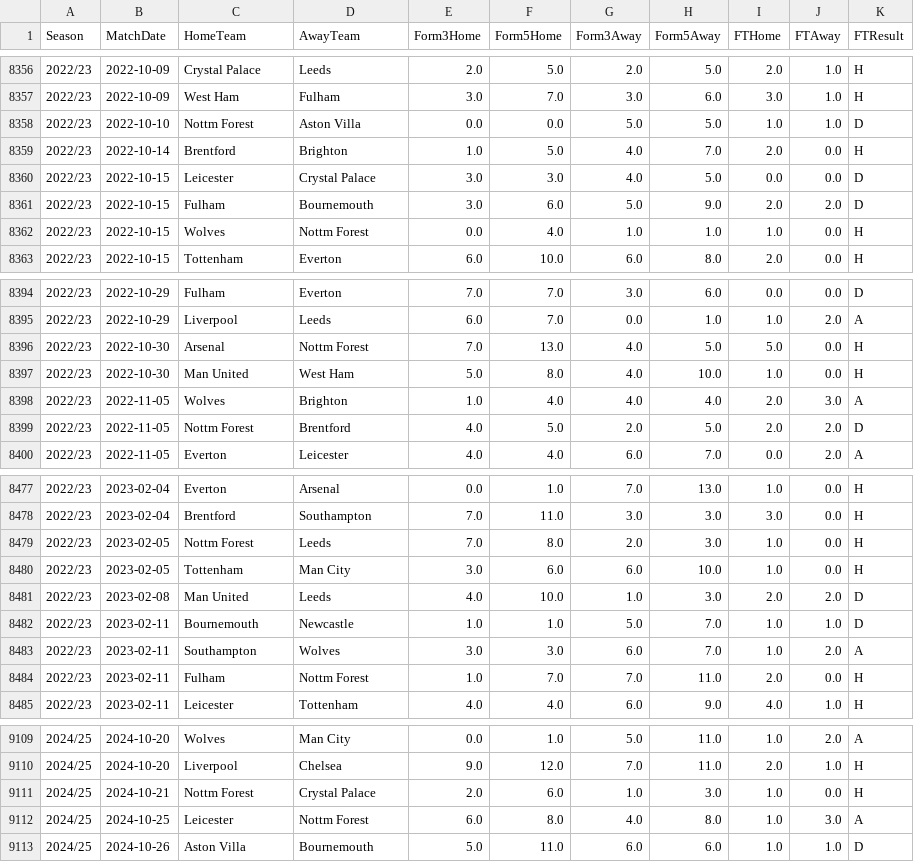
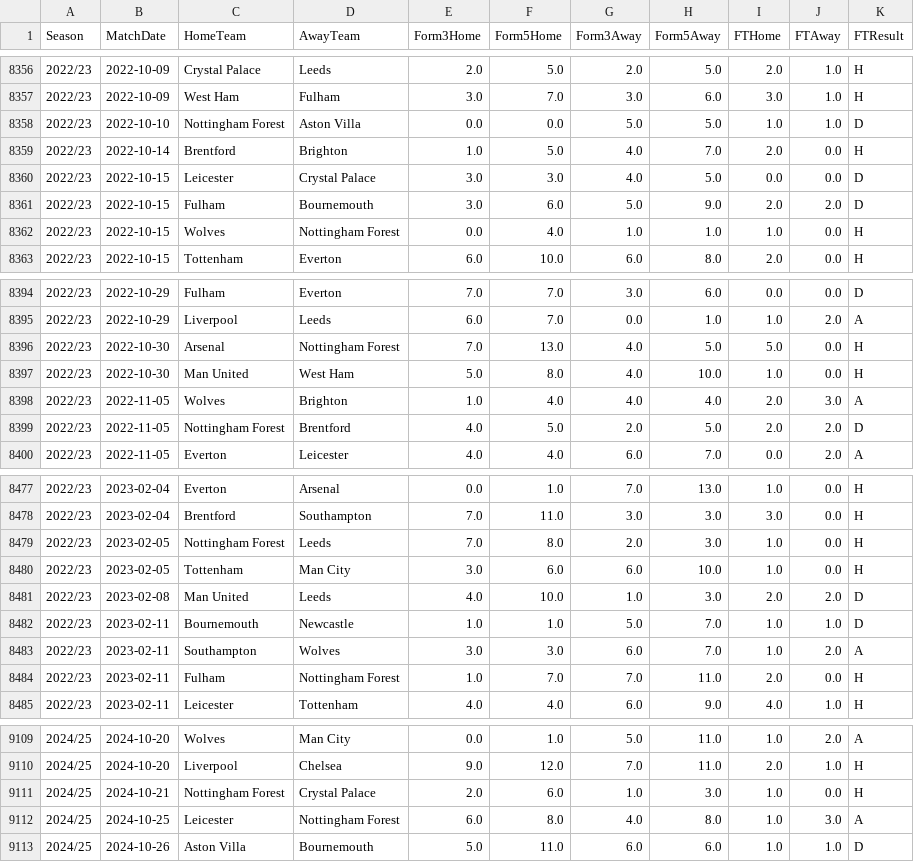
Before and after one commit to AlexJ157/football-analytics, a CSV file: prediction/data/processed/clean_matches.csv, drawn as a sheet; only a part is shown, gaps mark what is left out; the diff covers the shown part only.

```diff
--- a/prediction/data/processed/clean_matches.csv
+++ b/prediction/data/processed/clean_matches.csv
@@ -8357,3 +8357,3 @@ Season,MatchDate,HomeTeam,AwayTeam,Form3Home,Form5Home,Form3Away,Form5Away,FTHom
 2022/23,2022-10-09,West Ham,Fulham,3.0,7.0,3.0,6.0,3.0,1.0,H
-2022/23,2022-10-10,Nottm Forest,Aston Villa,0.0,0.0,5.0,5.0,1.0,1.0,D
+2022/23,2022-10-10,Nottingham Forest,Aston Villa,0.0,0.0,5.0,5.0,1.0,1.0,D
 2022/23,2022-10-14,Brentford,Brighton,1.0,5.0,4.0,7.0,2.0,0.0,H
@@ -8361,3 +8361,3 @@ Season,MatchDate,HomeTeam,AwayTeam,Form3Home,Form5Home,Form3Away,Form5Away,FTHom
 2022/23,2022-10-15,Fulham,Bournemouth,3.0,6.0,5.0,9.0,2.0,2.0,D
-2022/23,2022-10-15,Wolves,Nottm Forest,0.0,4.0,1.0,1.0,1.0,0.0,H
+2022/23,2022-10-15,Wolves,Nottingham Forest,0.0,4.0,1.0,1.0,1.0,0.0,H
 2022/23,2022-10-15,Tottenham,Everton,6.0,10.0,6.0,8.0,2.0,0.0,H
@@ -8395,6 +8395,6 @@ Season,MatchDate,HomeTeam,AwayTeam,Form3Home,Form5Home,Form3Away,Form5Away,FTHom
 2022/23,2022-10-29,Liverpool,Leeds,6.0,7.0,0.0,1.0,1.0,2.0,A
-2022/23,2022-10-30,Arsenal,Nottm Forest,7.0,13.0,4.0,5.0,5.0,0.0,H
+2022/23,2022-10-30,Arsenal,Nottingham Forest,7.0,13.0,4.0,5.0,5.0,0.0,H
 2022/23,2022-10-30,Man United,West Ham,5.0,8.0,4.0,10.0,1.0,0.0,H
 2022/23,2022-11-05,Wolves,Brighton,1.0,4.0,4.0,4.0,2.0,3.0,A
-2022/23,2022-11-05,Nottm Forest,Brentford,4.0,5.0,2.0,5.0,2.0,2.0,D
+2022/23,2022-11-05,Nottingham Forest,Brentford,4.0,5.0,2.0,5.0,2.0,2.0,D
 2022/23,2022-11-05,Everton,Leicester,4.0,4.0,6.0,7.0,0.0,2.0,A
@@ -8478,3 +8478,3 @@ Season,MatchDate,HomeTeam,AwayTeam,Form3Home,Form5Home,Form3Away,Form5Away,FTHom
 2022/23,2023-02-04,Brentford,Southampton,7.0,11.0,3.0,3.0,3.0,0.0,H
-2022/23,2023-02-05,Nottm Forest,Leeds,7.0,8.0,2.0,3.0,1.0,0.0,H
+2022/23,2023-02-05,Nottingham Forest,Leeds,7.0,8.0,2.0,3.0,1.0,0.0,H
 2022/23,2023-02-05,Tottenham,Man City,3.0,6.0,6.0,10.0,1.0,0.0,H
@@ -8483,3 +8483,3 @@ Season,MatchDate,HomeTeam,AwayTeam,Form3Home,Form5Home,Form3Away,Form5Away,FTHom
 2022/23,2023-02-11,Southampton,Wolves,3.0,3.0,6.0,7.0,1.0,2.0,A
-2022/23,2023-02-11,Fulham,Nottm Forest,1.0,7.0,7.0,11.0,2.0,0.0,H
+2022/23,2023-02-11,Fulham,Nottingham Forest,1.0,7.0,7.0,11.0,2.0,0.0,H
 2022/23,2023-02-11,Leicester,Tottenham,4.0,4.0,6.0,9.0,4.0,1.0,H
@@ -9110,4 +9110,4 @@ Season,MatchDate,HomeTeam,AwayTeam,Form3Home,Form5Home,Form3Away,Form5Away,FTHom
 2024/25,2024-10-20,Liverpool,Chelsea,9.0,12.0,7.0,11.0,2.0,1.0,H
-2024/25,2024-10-21,Nottm Forest,Crystal Palace,2.0,6.0,1.0,3.0,1.0,0.0,H
-2024/25,2024-10-25,Leicester,Nottm Forest,6.0,8.0,4.0,8.0,1.0,3.0,A
+2024/25,2024-10-21,Nottingham Forest,Crystal Palace,2.0,6.0,1.0,3.0,1.0,0.0,H
+2024/25,2024-10-25,Leicester,Nottingham Forest,6.0,8.0,4.0,8.0,1.0,3.0,A
 2024/25,2024-10-26,Aston Villa,Bournemouth,5.0,11.0,6.0,6.0,1.0,1.0,D
```
Also changed, not shown: 106 edited cells elsewhere in this file, prediction/data/processed/featured_data.csv, 15 other files.
